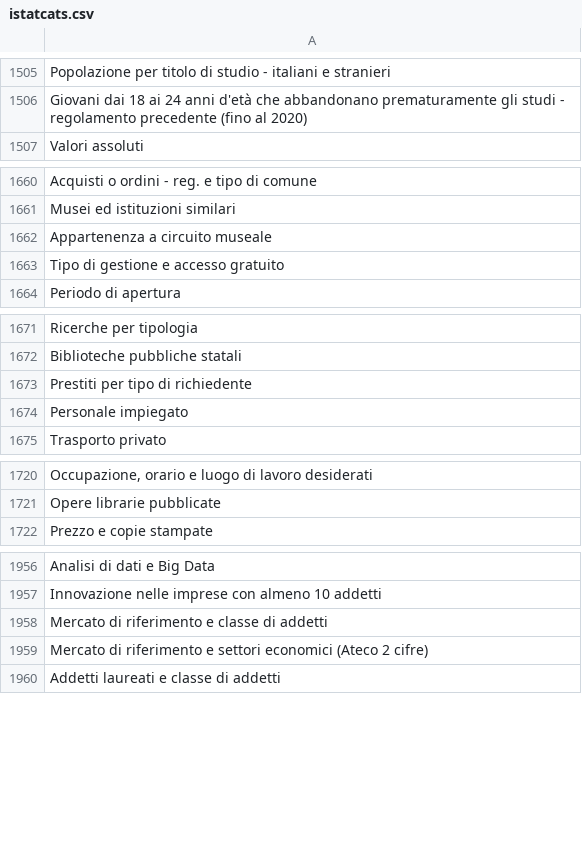
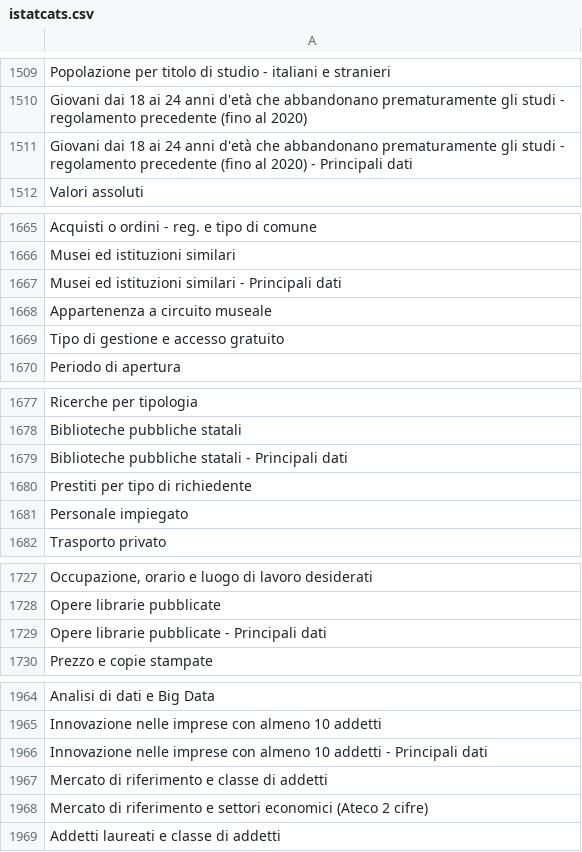
Before and after one commit to ondata/guida-api-istat, a CSV file: data/jiku_istat/istatcats.csv, drawn as a sheet; only a part is shown, gaps mark what is left out; the diff covers the shown part only; the diff names each change by its address in the sheet, - before the commit and + after, or states it on an @@ line.

```diff
--- a/data/jiku_istat/istatcats.csv
+++ b/data/jiku_istat/istatcats.csv
+row 1511: Giovani dai 18 ai 24 anni d'età che abbandonano prematuramente gli studi - regolamento precedente (fino al 2020) - Principali dati
+row 1667: Musei ed istituzioni similari - Principali dati
+row 1679: Biblioteche pubbliche statali - Principali dati
+row 1729: Opere librarie pubblicate - Principali dati
+row 1966: Innovazione nelle imprese con almeno 10 addetti - Principali dati
```
Also changed, not shown: 8 added rows and 1 edited cell elsewhere in this file, 3 other files.
